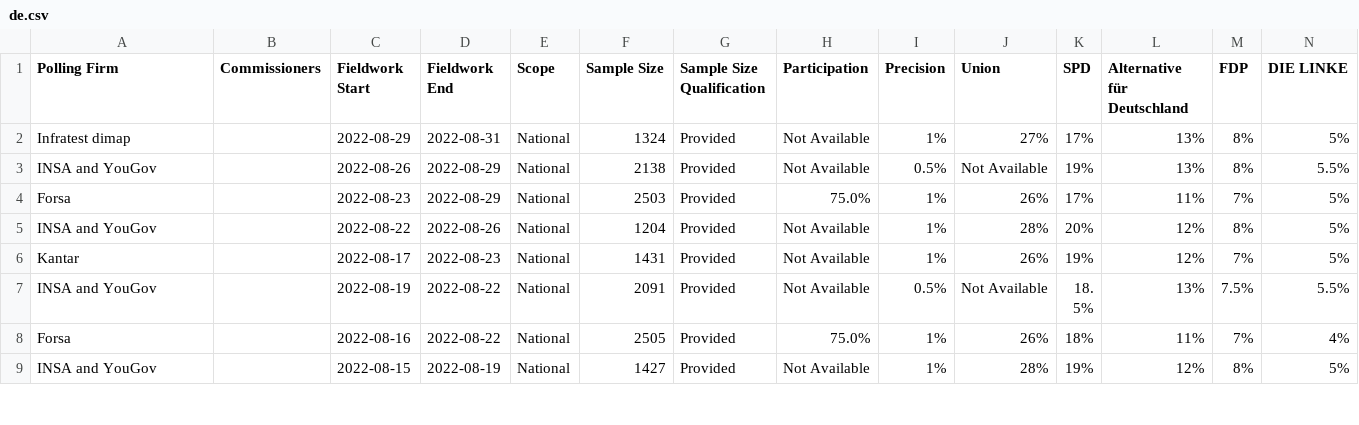
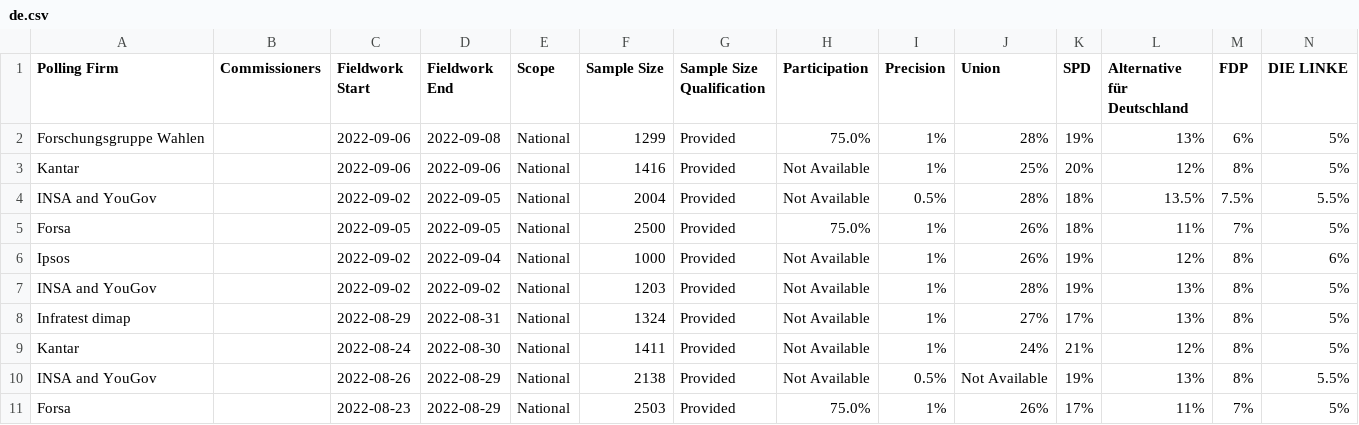
Before and after one commit to michalskop/europeelects, a CSV file: data_original/de.csv, drawn as a sheet; only a part is shown; the shorter side is filled out with more unchanged rows; rows hold the shown columns only; the diff names each change by its address in the sheet, - before the commit and + after, or states it on an @@ line.

```diff
--- a/data_original/de.csv
+++ b/data_original/de.csv
+row 2: Forschungsgruppe Wahlen |  | 2022-09-06 | 2022-09-08 | National | 1299 | Provided | 75.0% | 1% | 28% | 19% | 13% | 6% | 5%
+row 3: Kantar |  | 2022-09-06 | 2022-09-06 | National | 1416 | Provided | Not Available | 1% | 25% | 20% | 12% | 8% | 5%
+row 4: INSA and YouGov |  | 2022-09-02 | 2022-09-05 | National | 2004 | Provided | Not Available | 0.5% | 28% | 18% | 13.5% | 7.5% | 5.5%
+row 5: Forsa |  | 2022-09-05 | 2022-09-05 | National | 2500 | Provided | 75.0% | 1% | 26% | 18% | 11% | 7% | 5%
+row 6: Ipsos |  | 2022-09-02 | 2022-09-04 | National | 1000 | Provided | Not Available | 1% | 26% | 19% | 12% | 8% | 6%
+row 7: INSA and YouGov |  | 2022-09-02 | 2022-09-02 | National | 1203 | Provided | Not Available | 1% | 28% | 19% | 13% | 8% | 5%
+row 9: Kantar |  | 2022-08-24 | 2022-08-30 | National | 1411 | Provided | Not Available | 1% | 24% | 21% | 12% | 8% | 5%
```
Also changed, not shown: data_original/at.csv, data_original/dk.csv, 2 other files.
